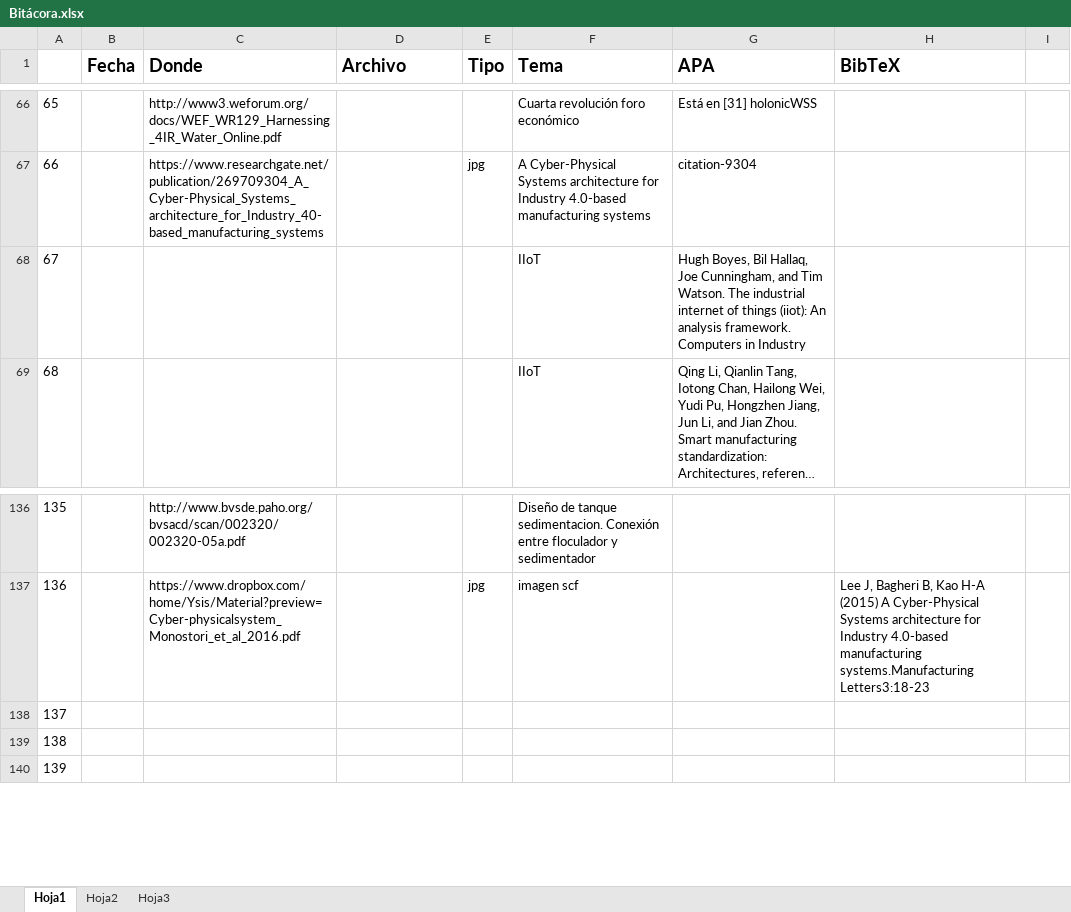
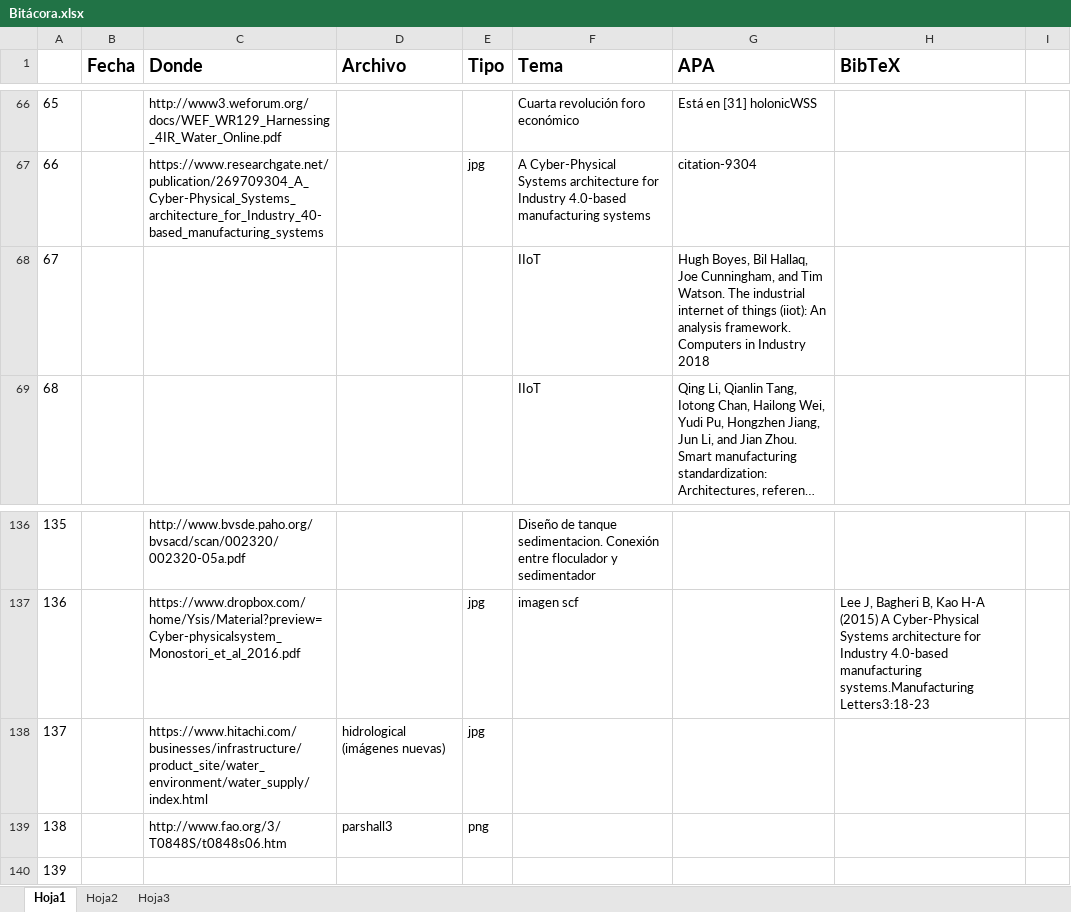
Before and after one commit to Ysislp/digital-twin-prop, an Excel workbook: Bitácora.xlsx, sheet Hoja1, drawn as a sheet; only a part is shown, gaps mark what is left out; long unchanged cells end in …; values as stored, in another font and other column widths than the file's, no borders; the diff names each change by its address in the sheet, - before the commit and + after, or states it on an @@ line.

```diff
--- a/Bitácora.xlsx (sheet Hoja1)
+++ b/Bitácora.xlsx (sheet Hoja1)
-G68 (APA): …in Industry
+G68 (APA): …in Industry 2018
-C138 (Donde): (empty)
+C138 (Donde): https://www.hitachi.com/businesses/infrastructure/product_site/water_environment/water_supply/index.html
-D138 (Archivo): (empty)
+D138 (Archivo): hidrological (imágenes nuevas)
-E138 (Tipo): (empty)
+E138 (Tipo): jpg
-C139 (Donde): (empty)
+C139 (Donde): http://www.fao.org/3/T0848S/t0848s06.htm
-D139 (Archivo): (empty)
+D139 (Archivo): parshall3
-E139 (Tipo): (empty)
+E139 (Tipo): png
```
Also changed, not shown: 22 other files.
